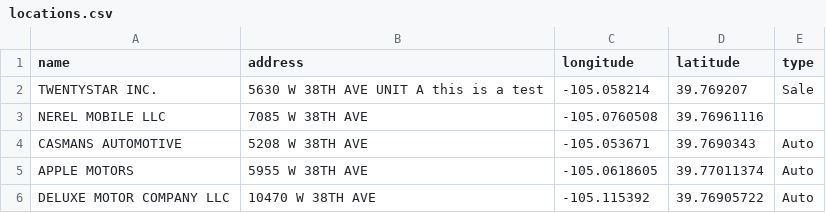
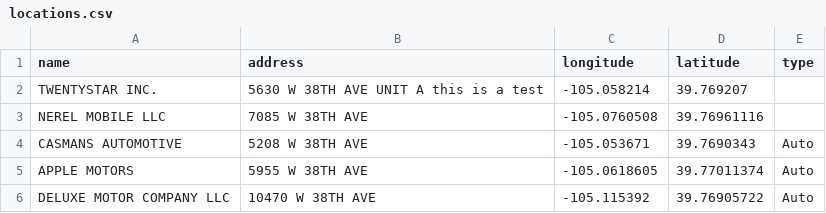
Before and after one commit to KateErickson/BusinessMap, a CSV file: locations.csv, drawn as a sheet; only a part is shown.

Commit message:
Update locations.csv

```diff
--- a/locations.csv
+++ b/locations.csv
@@ -1,3 +1,3 @@
 name,address,longitude,latitude,type
-TWENTYSTAR INC.,5630 W 38TH AVE UNIT A this is a test,-105.058214,39.769207,Sale
+TWENTYSTAR INC.,5630 W 38TH AVE UNIT A this is a test,-105.058214,39.769207,
 NEREL MOBILE LLC,7085 W 38TH AVE ,-105.0760508,39.76961116,
```
